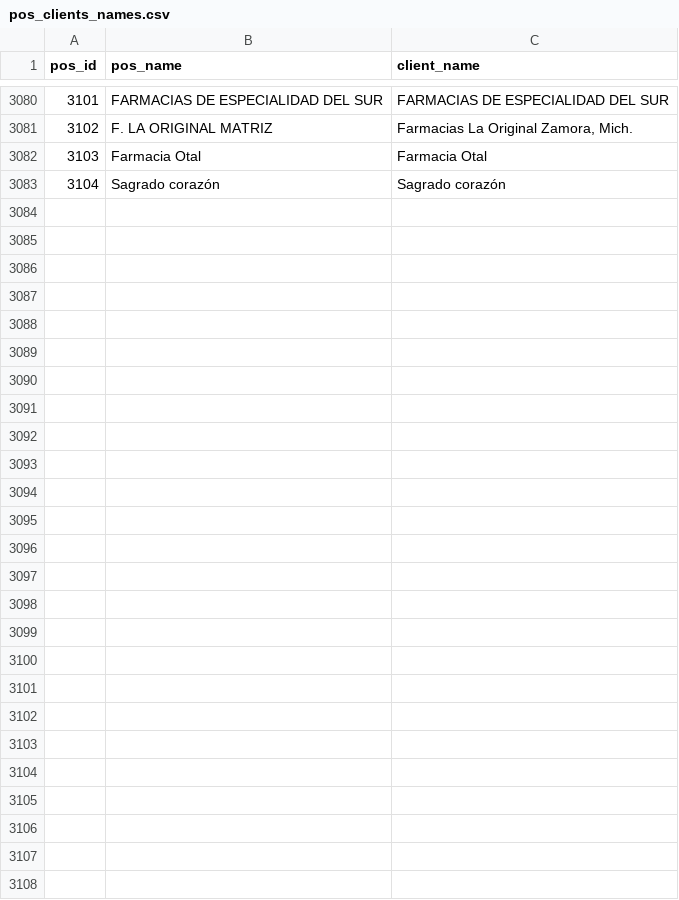
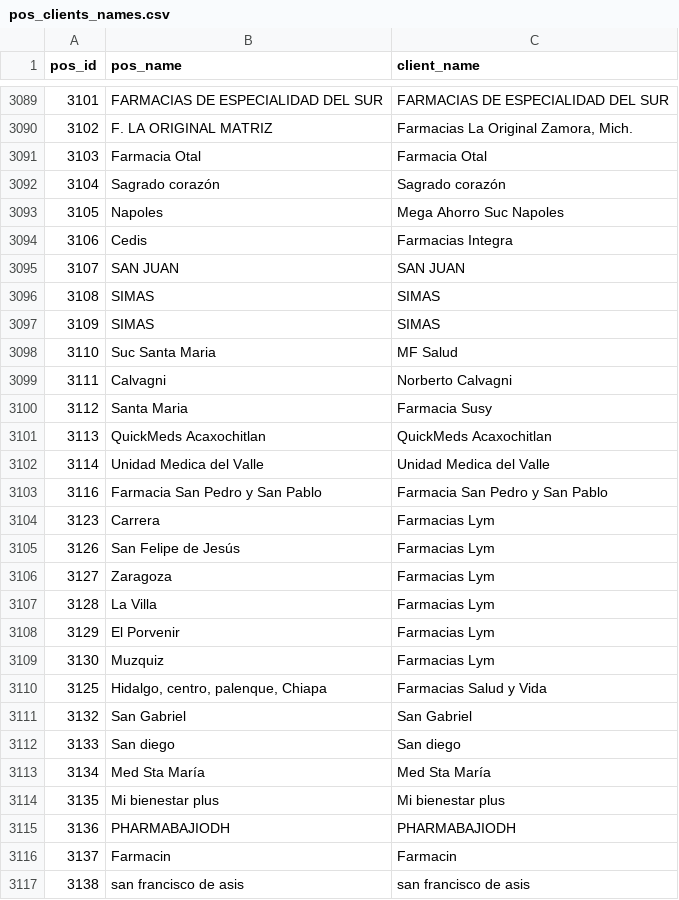
Before and after one commit to r2flows/churn_agent, a CSV file: data/pos_clients_names.csv, drawn as a sheet; only a part is shown, gaps mark what is left out; the diff covers the shown part only.

```diff
--- a/data/pos_clients_names.csv
+++ b/data/pos_clients_names.csv
@@ -3083 +3092,26 @@ pos_id,pos_name,client_name
 3104,Sagrado corazón,Sagrado corazón
+3105,Napoles,Mega Ahorro Suc Napoles
+3106,Cedis,Farmacias Integra
+3107,SAN JUAN,SAN JUAN
+3108,SIMAS,SIMAS
+3109,SIMAS,SIMAS
+3110,Suc Santa Maria,MF Salud
+3111,Calvagni,Norberto Calvagni
+3112,Santa Maria,Farmacia Susy
+3113,QuickMeds  Acaxochitlan,QuickMeds  Acaxochitlan
+3114,Unidad Medica del Valle,Unidad Medica del Valle
+3116,Farmacia San Pedro y San Pablo,Farmacia San Pedro y San Pablo
+3123,Carrera,Farmacias Lym
+3126,San Felipe de Jesús,Farmacias Lym
+3127,Zaragoza,Farmacias Lym
+3128,La Villa,Farmacias Lym
+3129,El Porvenir,Farmacias Lym
+3130,Muzquiz,Farmacias Lym
+3125,"Hidalgo, centro, palenque, Chiapa",Farmacias Salud y Vida
+3132,San Gabriel,San Gabriel
+3133,San diego,San diego
+3134,Med Sta María,Med Sta María
+3135,Mi bienestar plus,Mi bienestar plus
+3136,PHARMABAJIODH,PHARMABAJIODH
+3137,Farmacin,Farmacin
+3138,san francisco de asis,san francisco de asis
```
Also changed, not shown: 9 added rows elsewhere in this file, data/pos_address.csv, data/pos_geo_country.csv, 11 other files.
